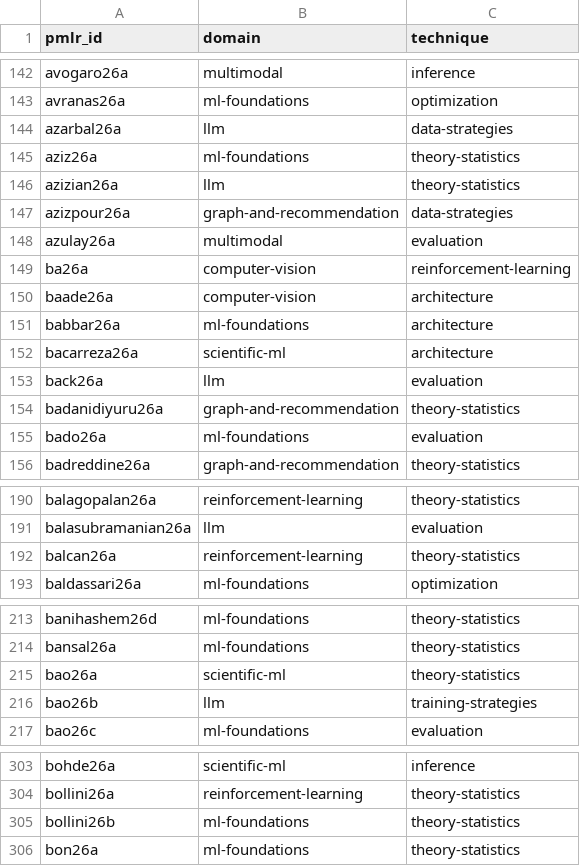
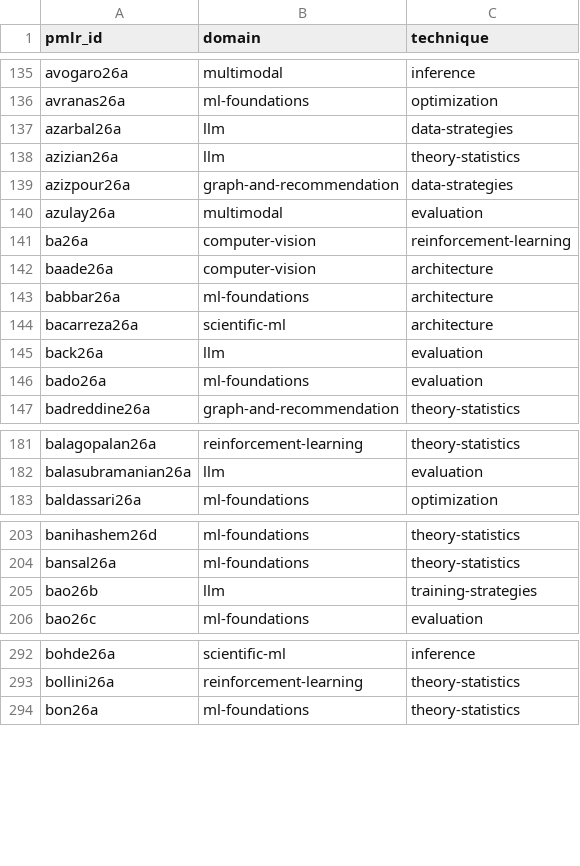
Before and after one commit to rascal-yang/Awesome-Research-Insights, a TSV file: conferences/icml-2026/classification.tsv, drawn as a sheet; only a part is shown, gaps mark what is left out; the diff covers the shown part only.

```diff
--- a/conferences/icml-2026/classification.tsv
+++ b/conferences/icml-2026/classification.tsv
@@ -144,3 +137,2 @@ avranas26a	ml-foundations	optimization
 azarbal26a	llm	data-strategies
-aziz26a	ml-foundations	theory-statistics
 azizian26a	llm	theory-statistics
@@ -153,3 +145,2 @@ bacarreza26a	scientific-ml	architecture
 back26a	llm	evaluation
-badanidiyuru26a	graph-and-recommendation	theory-statistics
 bado26a	ml-foundations	evaluation
@@ -191,3 +182,2 @@ balagopalan26a	reinforcement-learning	theory-statistics
 balasubramanian26a	llm	evaluation
-balcan26a	reinforcement-learning	theory-statistics
 baldassari26a	ml-foundations	optimization
@@ -214,3 +204,2 @@ banihashem26d	ml-foundations	theory-statistics
 bansal26a	ml-foundations	theory-statistics
-bao26a	scientific-ml	theory-statistics
 bao26b	llm	training-strategies
@@ -304,3 +293,2 @@ bohde26a	scientific-ml	inference
 bollini26a	reinforcement-learning	theory-statistics
-bollini26b	ml-foundations	theory-statistics
 bon26a	ml-foundations	theory-statistics
```
Also changed, not shown: 8 removed rows elsewhere in this file, 30 other files.
